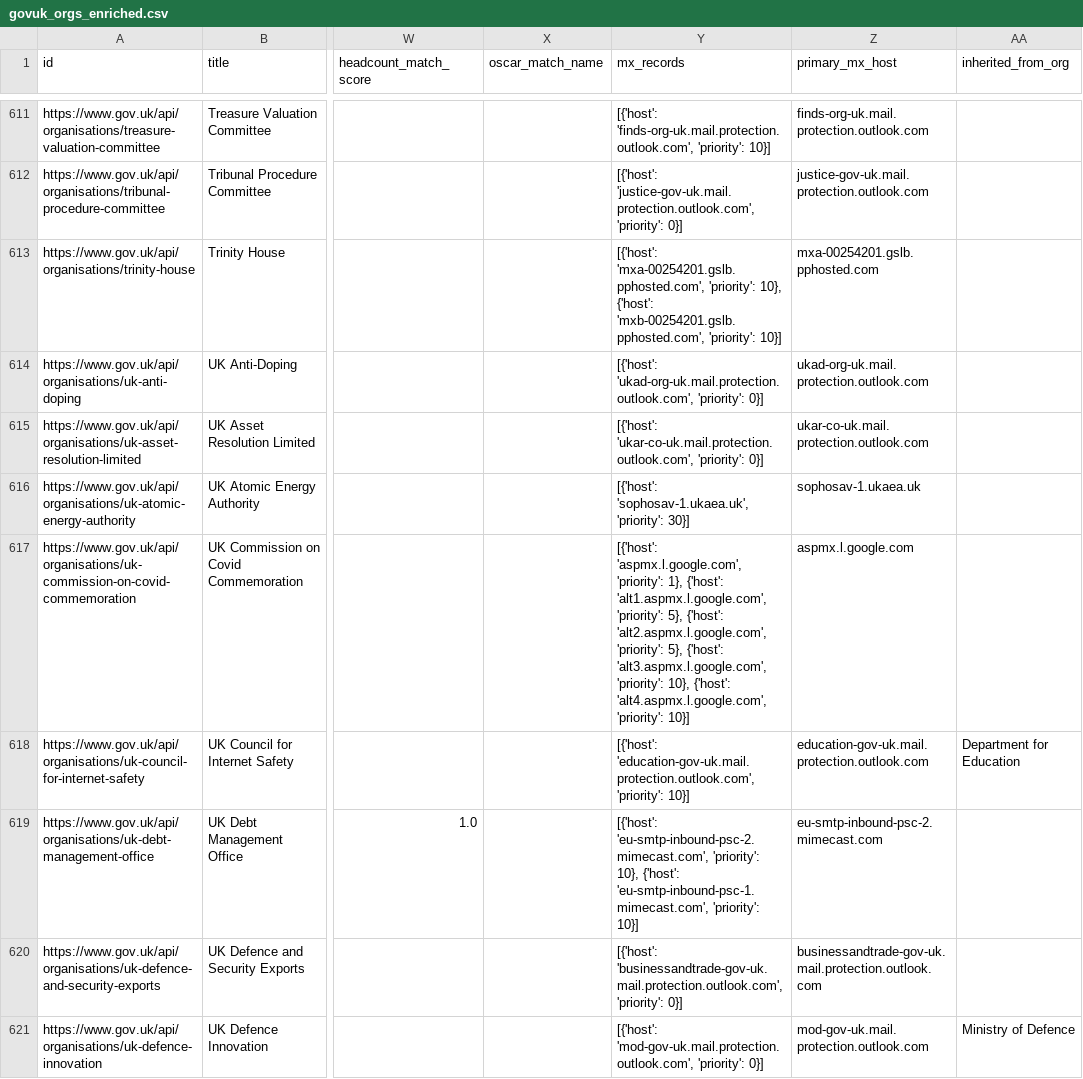
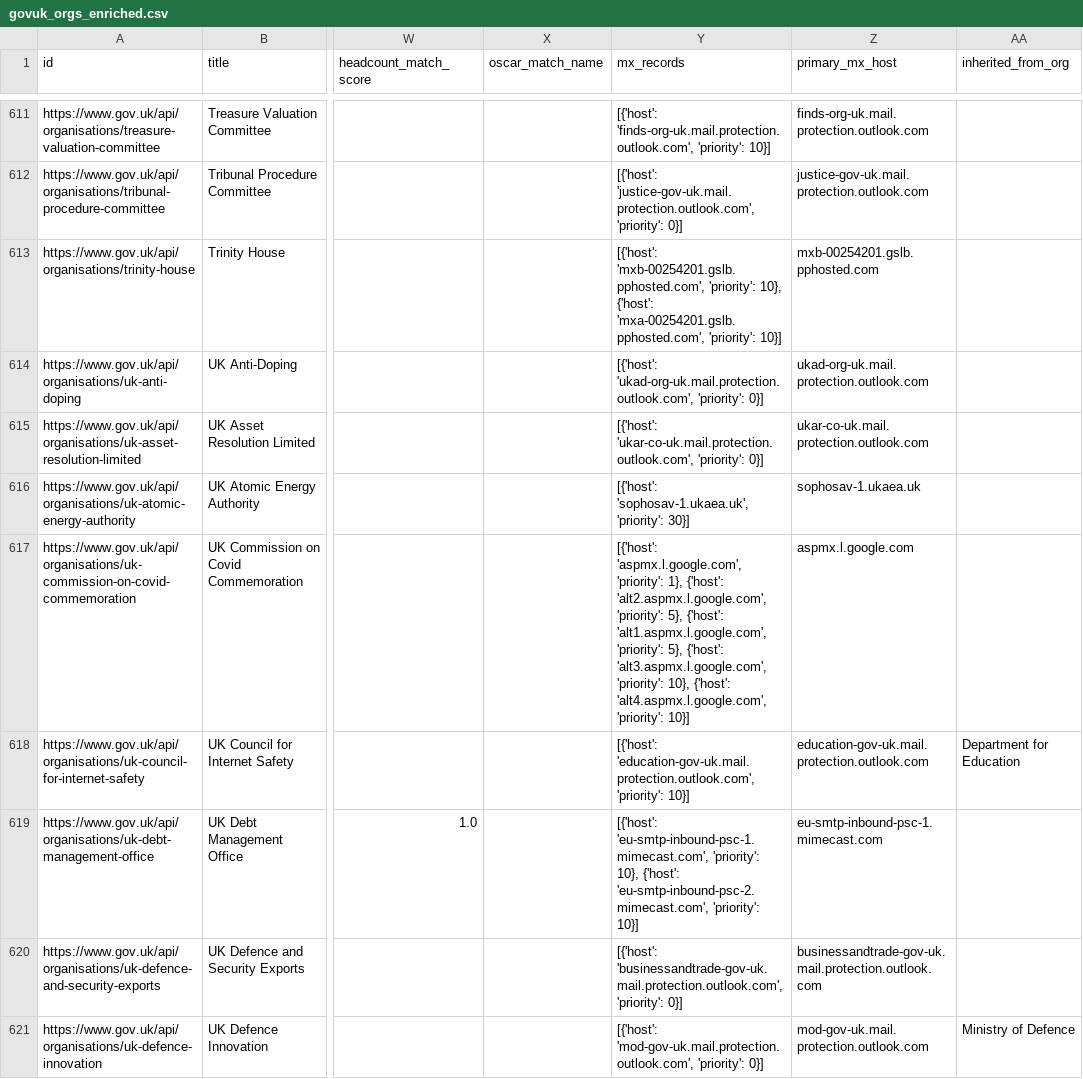
Before and after one commit to tobylivesey/uk-gov-mapper, a CSV file: data/orgs/uk/govuk_orgs_enriched.csv, drawn as a sheet; only a part is shown, gaps mark what is left out; the diff covers the shown part only; the diff names each change by its address in the sheet, - before the commit and + after, or states it on an @@ line.

```diff
--- a/data/orgs/uk/govuk_orgs_enriched.csv
+++ b/data/orgs/uk/govuk_orgs_enriched.csv
-Y613 (mx_records): [{'host': 'mxa-00254201.gslb.pphosted.com', 'priority': 10}, {'host': 'mxb-00254201.gslb.pphosted.com', 'priority': 10}]
+Y613 (mx_records): [{'host': 'mxb-00254201.gslb.pphosted.com', 'priority': 10}, {'host': 'mxa-00254201.gslb.pphosted.com', 'priority': 10}]
-Z613 (primary_mx_host): mxa-00254201.gslb.pphosted.com
+Z613 (primary_mx_host): mxb-00254201.gslb.pphosted.com
-Y617 (mx_records): …1}, {'host': 'alt1.aspmx.l.google.com', 'priority': 5}, {'host': 'alt2.aspmx.l.google.com', 'priority': 5},…
+Y617 (mx_records): …1}, {'host': 'alt2.aspmx.l.google.com', 'priority': 5}, {'host': 'alt1.aspmx.l.google.com', 'priority': 5},…
-Y619 (mx_records): [{'host': 'eu-smtp-inbound-psc-2.mimecast.com', 'priority': 10}, {'host': 'eu-smtp-inbound-psc-1.mimecast.com', 'priority': 10}]
+Y619 (mx_records): [{'host': 'eu-smtp-inbound-psc-1.mimecast.com', 'priority': 10}, {'host': 'eu-smtp-inbound-psc-2.mimecast.com', 'priority': 10}]
-Z619 (primary_mx_host): eu-smtp-inbound-psc-2.mimecast.com
+Z619 (primary_mx_host): eu-smtp-inbound-psc-1.mimecast.com
```
Also changed, not shown: 177 edited cells elsewhere in this file, 2 other files.
